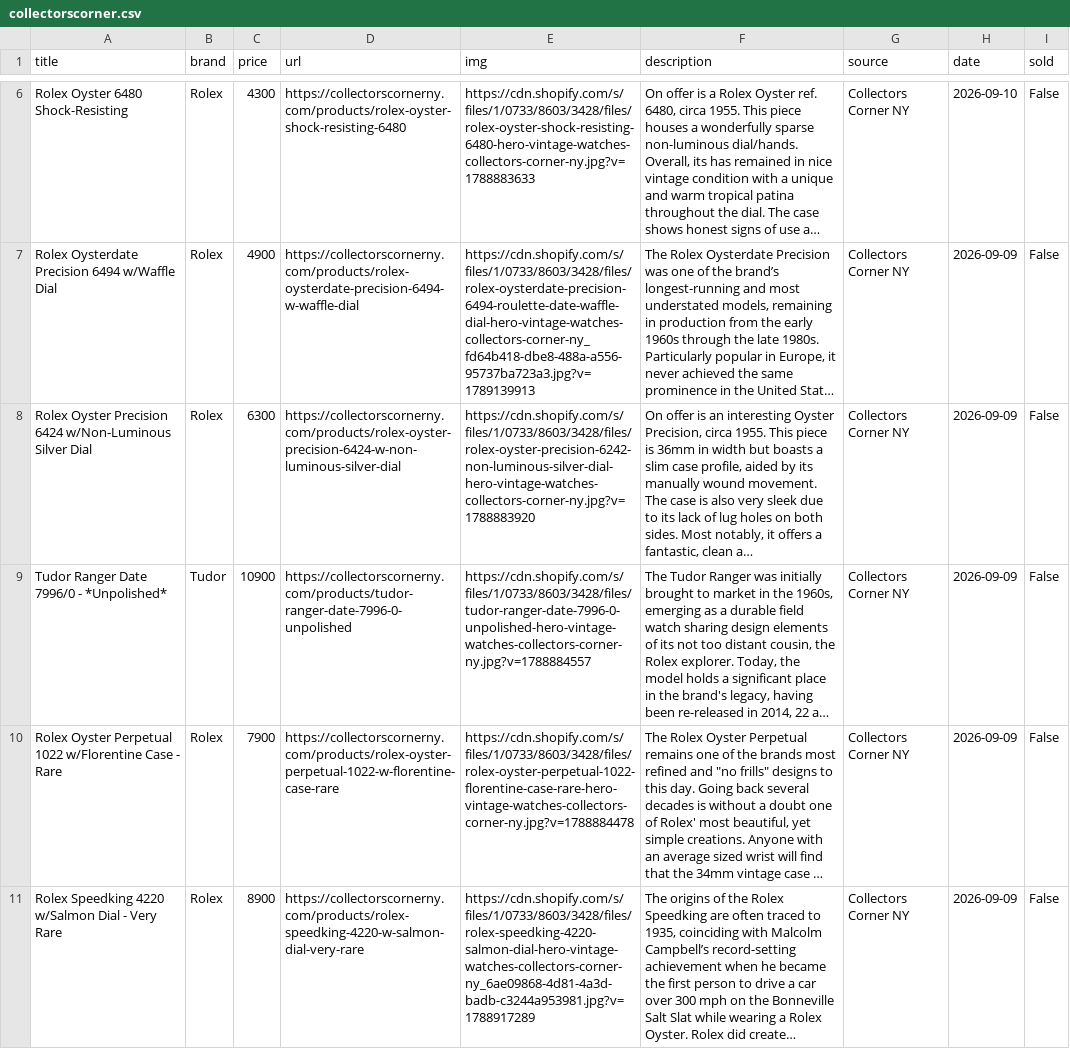
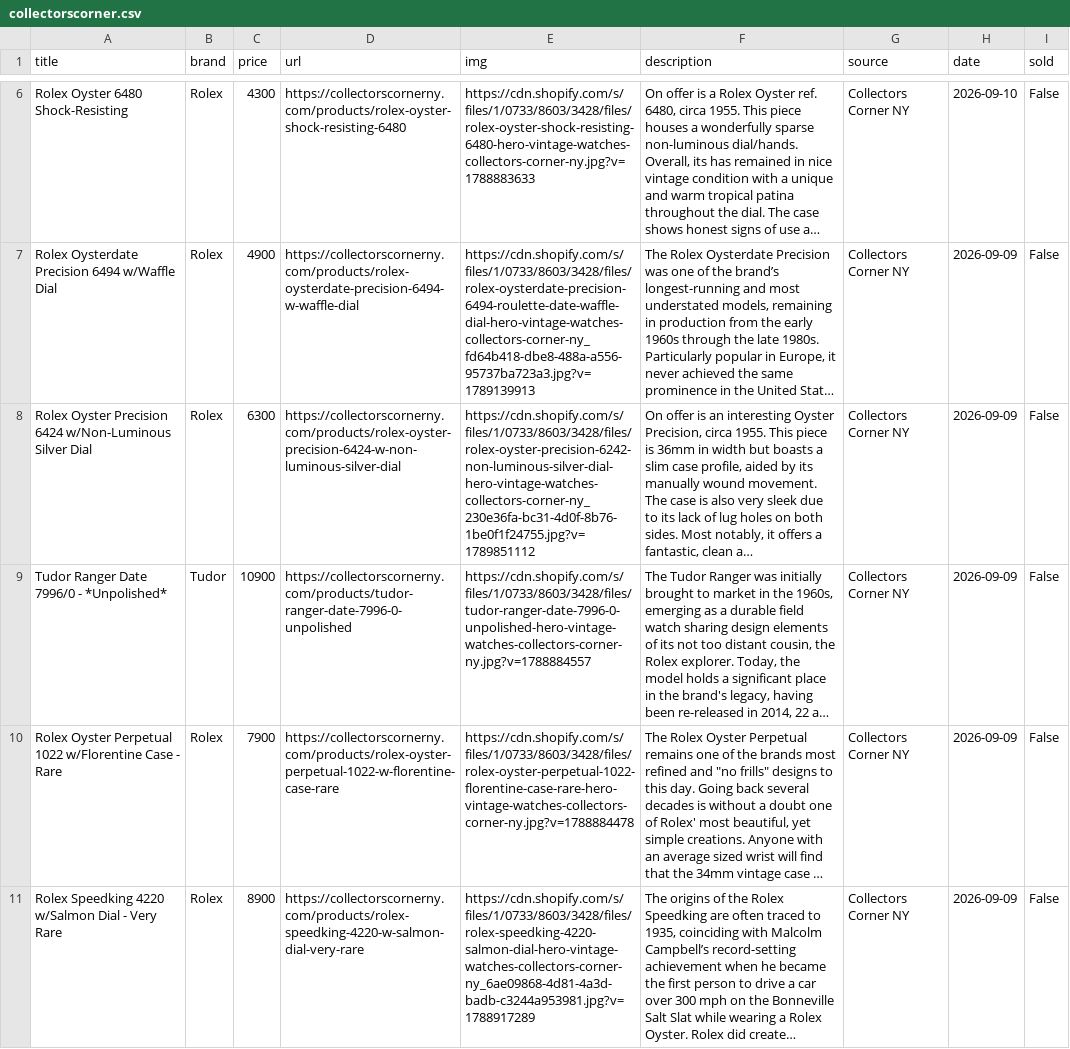
Before and after one commit to markatmutter-cloud/watchlist, a CSV file: data/collectorscorner.csv, drawn as a sheet; only a part is shown, gaps mark what is left out; long unchanged cells end in …; the diff covers the shown part only; the diff names each change by its address in the sheet, - before the commit and + after, or states it on an @@ line.

```diff
--- a/data/collectorscorner.csv
+++ b/data/collectorscorner.csv
-E8 (img): https://cdn.shopify.com/s/files/1/0733/8603/3428/files/rolex-oyster-precision-6242-non-luminous-silver-dial-hero-vintage-watches-collectors-corner-ny.jpg?v=1788883920
+E8 (img): https://cdn.shopify.com/s/files/1/0733/8603/3428/files/rolex-oyster-precision-6242-non-luminous-silver-dial-hero-vintage-watches-collectors-corner-ny_230e36fa-bc31-4d0f-8b76-1be0f1f24755.jpg?v=1789851112
```
Also changed, not shown: 1 removed row elsewhere in this file, data/greyandpatina.csv, data/maunderwatches.csv, 18 other files.
